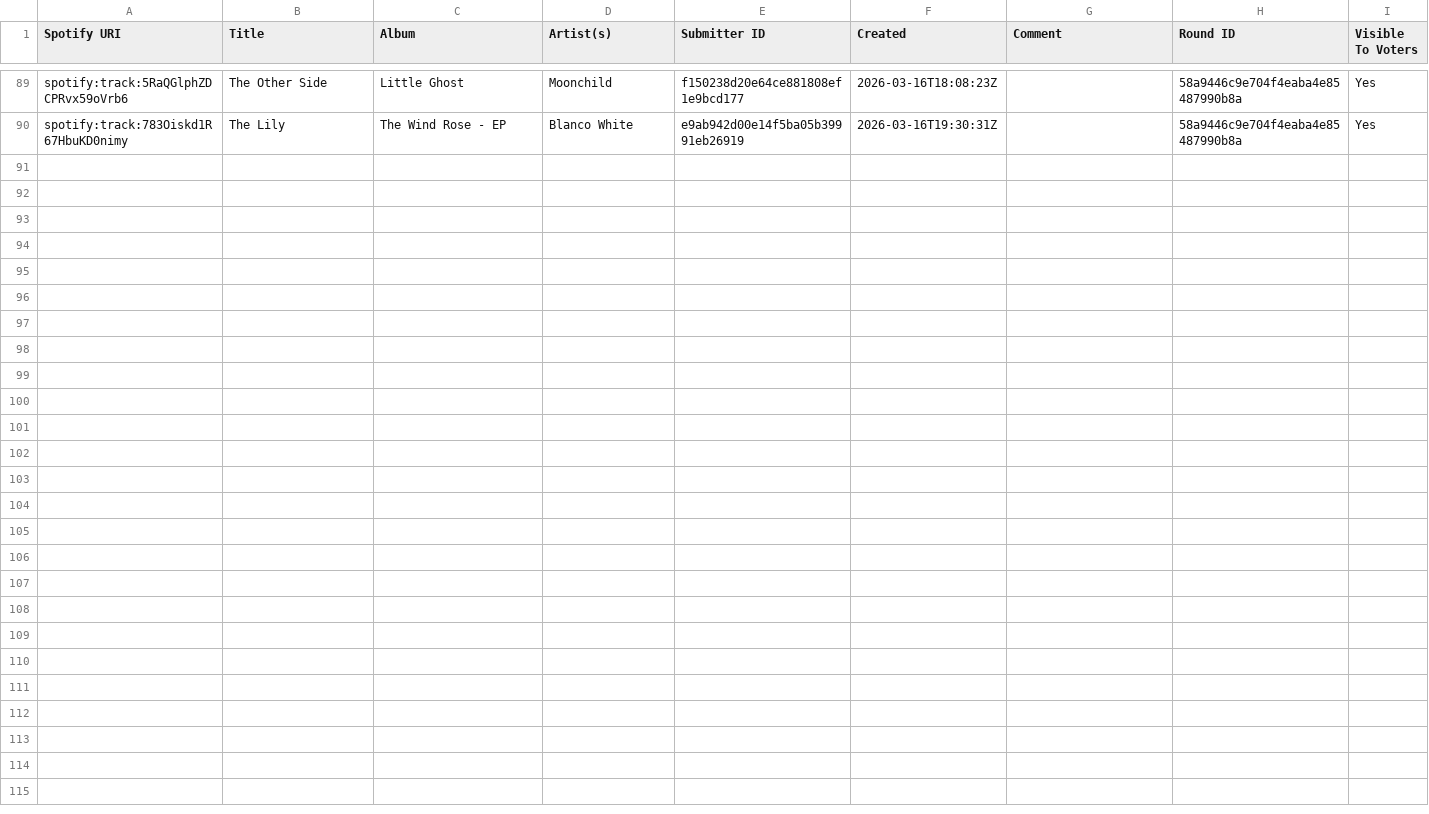
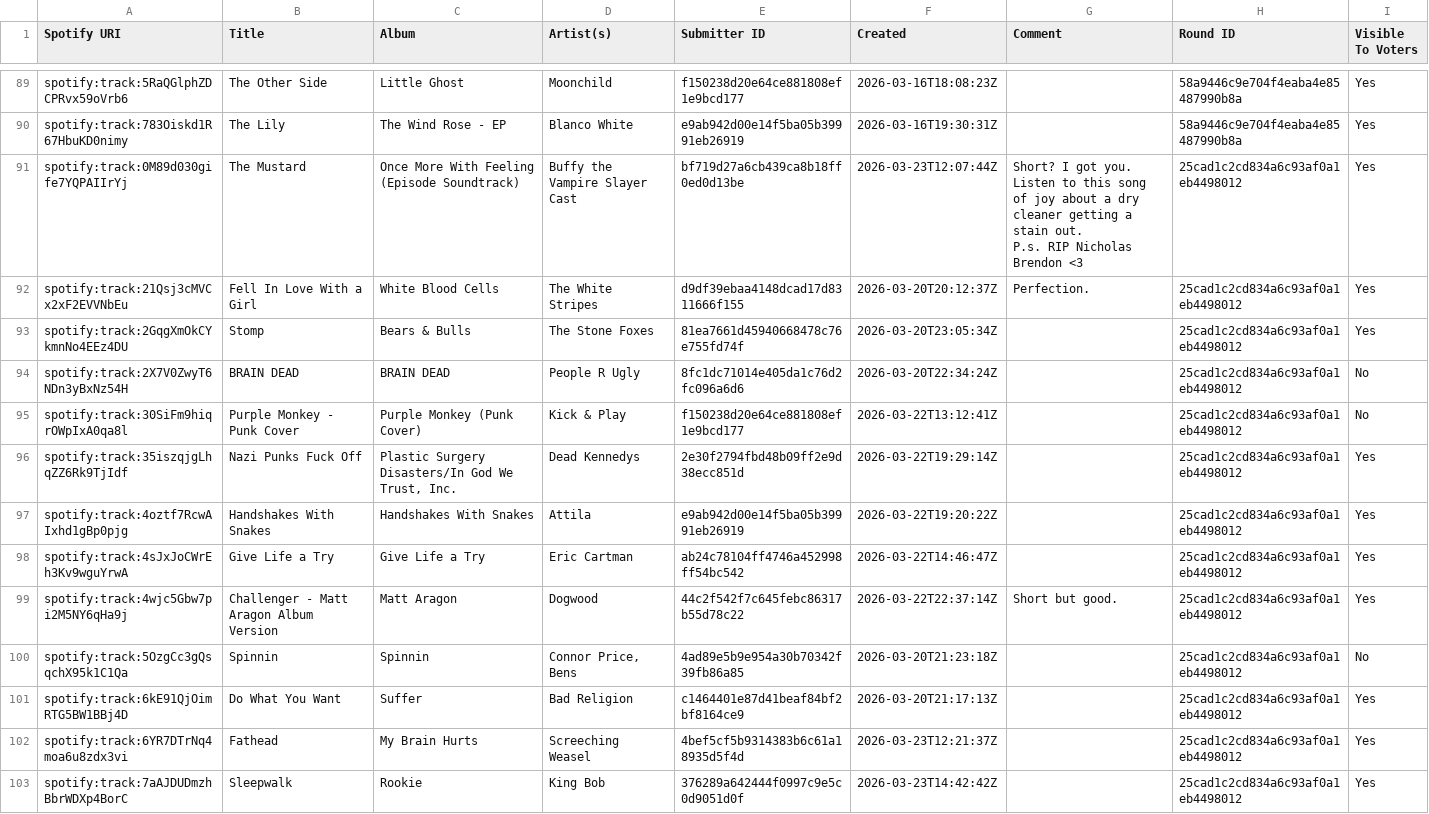
Before and after one commit to danielbsimpson/music-league-leaderboard, a CSV file: data/t5_league_current/submissions.csv, drawn as a sheet; only a part is shown, gaps mark what is left out; ↵ is a line break in a cell; the diff names each change by its address in the sheet, - before the commit and + after, or states it on an @@ line.

Commit message:
Add 'Under 2 Minutes' round and entries
Add a new round 'Under 2 Minutes' (ID 25cad1c2cd834a6c93af0a1eb4498012) to rounds.csv with its playlist URL. Add 13 submissions for that round to submissions.csv (including "The Mustard" which contains a multiline comment) and append corresponding vote records to votes.csv. This populates the new round with entries and voters' scores/comments.

```diff
--- a/data/t5_league_current/submissions.csv
+++ b/data/t5_league_current/submissions.csv
+row 91: spotify:track:0M89d030gife7YQPAIIrYj | The Mustard | Once More With Feeling (Episode Soundtrack) | Buffy the Vampire Slayer Cast | bf719d27a6cb439ca8b18ff0ed0d13be | 2026-03-23T12:07:44Z | Short? I got you. Listen to this song of joy about a dry cleaner getting a stain out. ↵ P.s. RIP Nicholas Brendon <3 | 25cad1c2cd834a6c93af0a1eb4498012 | Yes
+row 92: spotify:track:21Qsj3cMVCx2xF2EVVNbEu | Fell In Love With a Girl | White Blood Cells | The White Stripes | d9df39ebaa4148dcad17d8311666f155 | 2026-03-20T20:12:37Z | Perfection. | 25cad1c2cd834a6c93af0a1eb4498012 | Yes
+row 93: spotify:track:2GqgXmOkCYkmnNo4EEz4DU | Stomp | Bears & Bulls | The Stone Foxes | 81ea7661d45940668478c76e755fd74f | 2026-03-20T23:05:34Z |  | 25cad1c2cd834a6c93af0a1eb4498012 | Yes
+row 94: spotify:track:2X7V0ZwyT6NDn3yBxNz54H | BRAIN DEAD | BRAIN DEAD | People R Ugly | 8fc1dc71014e405da1c76d2fc096a6d6 | 2026-03-20T22:34:24Z |  | 25cad1c2cd834a6c93af0a1eb4498012 | No
+row 95: spotify:track:30SiFm9hiqrOWpIxA0qa8l | Purple Monkey - Punk Cover | Purple Monkey (Punk Cover) | Kick & Play | f150238d20e64ce881808ef1e9bcd177 | 2026-03-22T13:12:41Z |  | 25cad1c2cd834a6c93af0a1eb4498012 | No
+row 96: spotify:track:35iszqjgLhqZZ6Rk9TjIdf | Nazi Punks Fuck Off | Plastic Surgery Disasters/In God We Trust, Inc. | Dead Kennedys | 2e30f2794fbd48b09ff2e9d38ecc851d | 2026-03-22T19:29:14Z |  | 25cad1c2cd834a6c93af0a1eb4498012 | Yes
+row 97: spotify:track:4oztf7RcwAIxhd1gBp0pjg | Handshakes With Snakes | Handshakes With Snakes | Attila | e9ab942d00e14f5ba05b39991eb26919 | 2026-03-22T19:20:22Z |  | 25cad1c2cd834a6c93af0a1eb4498012 | Yes
+row 98: spotify:track:4sJxJoCWrEh3Kv9wguYrwA | Give Life a Try | Give Life a Try | Eric Cartman | ab24c78104ff4746a452998ff54bc542 | 2026-03-22T14:46:47Z |  | 25cad1c2cd834a6c93af0a1eb4498012 | Yes
+row 99: spotify:track:4wjc5Gbw7pi2M5NY6qHa9j | Challenger - Matt Aragon Album Version | Matt Aragon | Dogwood | 44c2f542f7c645febc86317b55d78c22 | 2026-03-22T22:37:14Z | Short but good. | 25cad1c2cd834a6c93af0a1eb4498012 | Yes
+row 100: spotify:track:5OzgCc3gQsqchX95k1C1Qa | Spinnin | Spinnin | Connor Price, Bens | 4ad89e5b9e954a30b70342f39fb86a85 | 2026-03-20T21:23:18Z |  | 25cad1c2cd834a6c93af0a1eb4498012 | No
+row 101: spotify:track:6kE91QjOimRTG5BW1BBj4D | Do What You Want | Suffer | Bad Religion | c1464401e87d41beaf84bf2bf8164ce9 | 2026-03-20T21:17:13Z |  | 25cad1c2cd834a6c93af0a1eb4498012 | Yes
+row 102: spotify:track:6YR7DTrNq4moa6u8zdx3vi | Fathead | My Brain Hurts | Screeching Weasel | 4bef5cf5b9314383b6c61a18935d5f4d | 2026-03-23T12:21:37Z |  | 25cad1c2cd834a6c93af0a1eb4498012 | Yes
+row 103: spotify:track:7aAJDUDmzhBbrWDXp4BorC | Sleepwalk | Rookie | King Bob | 376289a642444f0997c9e5c0d9051d0f | 2026-03-23T14:42:42Z |  | 25cad1c2cd834a6c93af0a1eb4498012 | Yes
```
Also changed, not shown: data/t5_league_current/rounds.csv, 1 other file.
